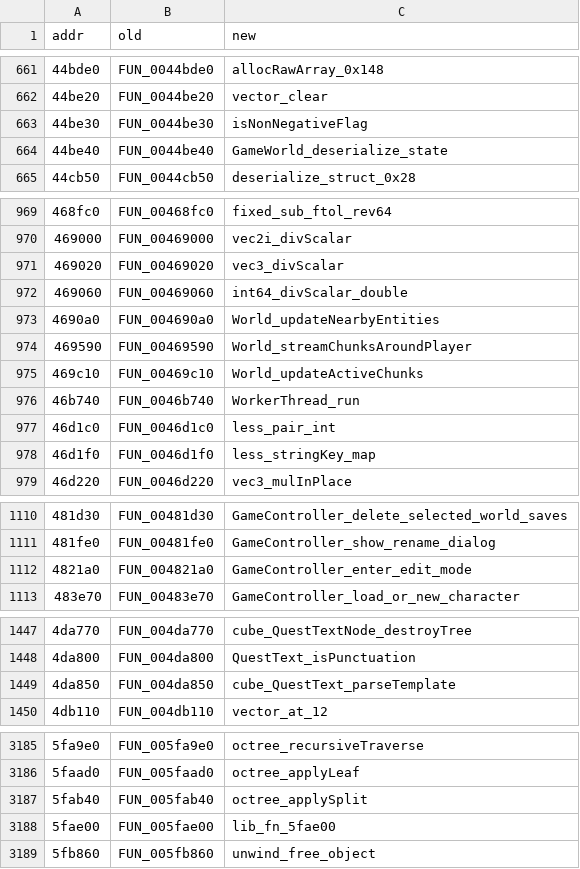
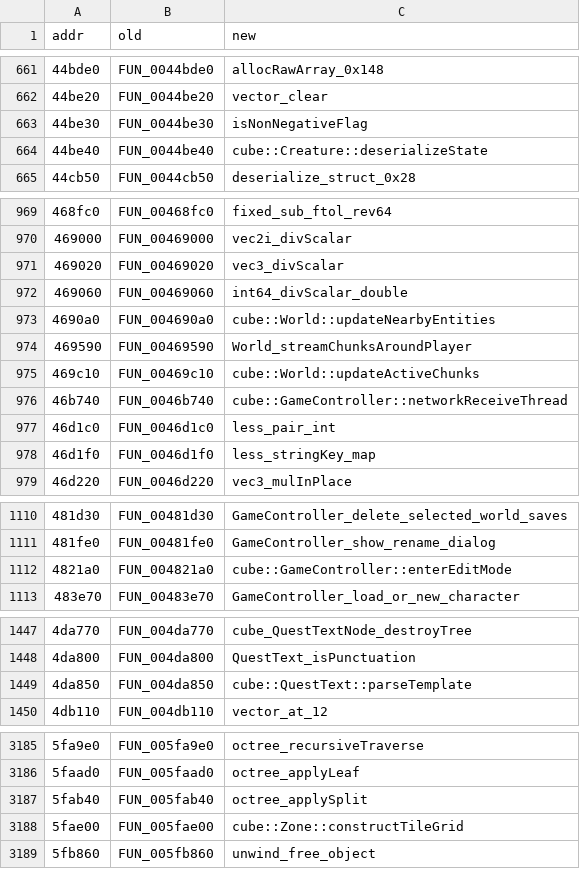
Before and after one commit to qad3n/CubeWorld-Reversal, a TSV file: cube/RENAMES.tsv, drawn as a sheet; only a part is shown, gaps mark what is left out; the diff covers the shown part only.

```diff
--- a/cube/RENAMES.tsv
+++ b/cube/RENAMES.tsv
@@ -663,3 +663,3 @@ addr	old	new
 44be30	FUN_0044be30	isNonNegativeFlag
-44be40	FUN_0044be40	GameWorld_deserialize_state
+44be40	FUN_0044be40	cube::Creature::deserializeState
 44cb50	FUN_0044cb50	deserialize_struct_0x28
@@ -972,6 +972,6 @@ addr	old	new
 469060	FUN_00469060	int64_divScalar_double
-4690a0	FUN_004690a0	World_updateNearbyEntities
+4690a0	FUN_004690a0	cube::World::updateNearbyEntities
 469590	FUN_00469590	World_streamChunksAroundPlayer
-469c10	FUN_00469c10	World_updateActiveChunks
-46b740	FUN_0046b740	WorkerThread_run
+469c10	FUN_00469c10	cube::World::updateActiveChunks
+46b740	FUN_0046b740	cube::GameController::networkReceiveThread
 46d1c0	FUN_0046d1c0	less_pair_int
@@ -1111,3 +1111,3 @@ addr	old	new
 481fe0	FUN_00481fe0	GameController_show_rename_dialog
-4821a0	FUN_004821a0	GameController_enter_edit_mode
+4821a0	FUN_004821a0	cube::GameController::enterEditMode
 483e70	FUN_00483e70	GameController_load_or_new_character
@@ -1448,3 +1448,3 @@ addr	old	new
 4da800	FUN_004da800	QuestText_isPunctuation
-4da850	FUN_004da850	cube_QuestText_parseTemplate
+4da850	FUN_004da850	cube::QuestText::parseTemplate
 4db110	FUN_004db110	vector_at_12
@@ -3187,3 +3187,3 @@ addr	old	new
 5fab40	FUN_005fab40	octree_applySplit
-5fae00	FUN_005fae00	lib_fn_5fae00
+5fae00	FUN_005fae00	cube::Zone::constructTileGrid
 5fb860	FUN_005fb860	unwind_free_object
```
Also changed, not shown: 4 edited cells elsewhere in this file, cube/attribution.tsv, 10 other files.
